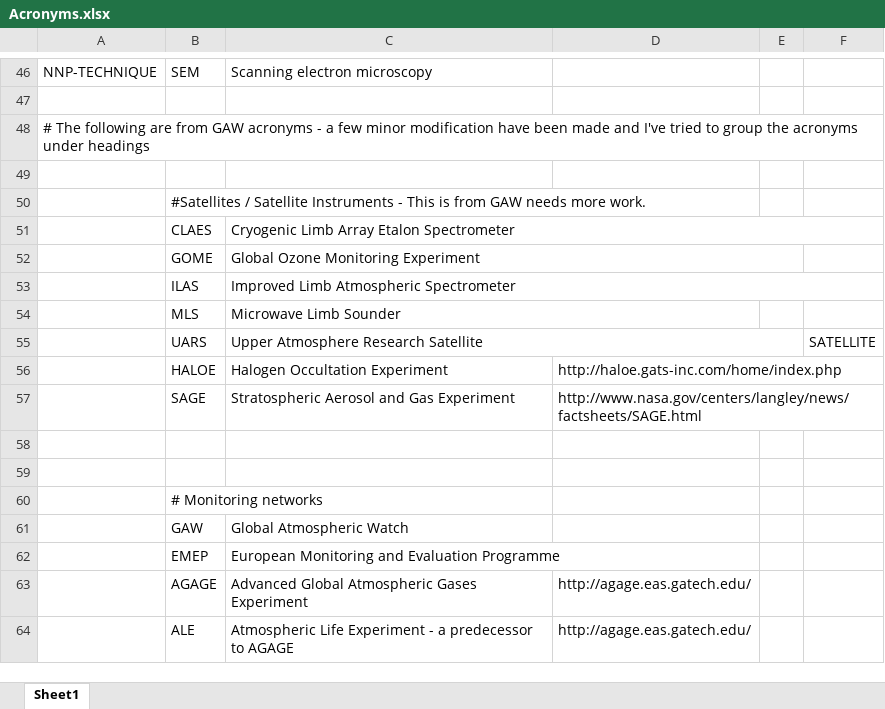
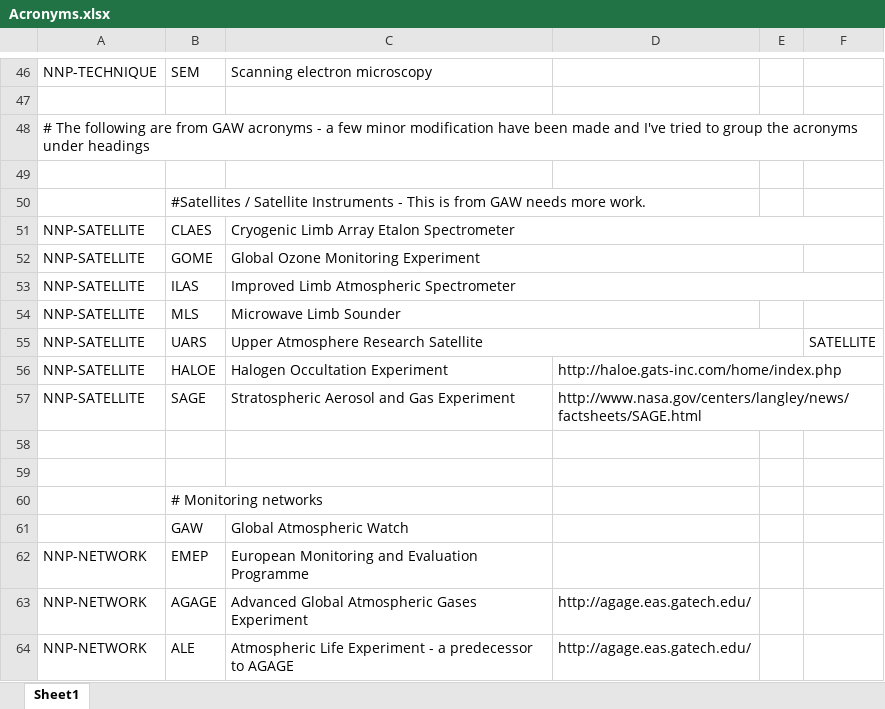
Before and after one commit to BlueObelisk/acpgeo, an Excel workbook: src/main/resources/dictionaries/Acronyms.xlsx, sheet Sheet1, drawn as a sheet; only a part is shown, gaps mark what is left out; values as stored, in another font and other column widths than the file's, no borders; the diff covers the shown part only; the diff names each change by its address in the sheet, - before the commit and + after, or states it on an @@ line.

```diff
--- a/src/main/resources/dictionaries/Acronyms.xlsx (sheet Sheet1)
+++ b/src/main/resources/dictionaries/Acronyms.xlsx (sheet Sheet1)
-A51:A57: (empty)
+A51:A57: NNP-SATELLITE
-A62:A64: (empty)
+A62:A64: NNP-NETWORK
```
Also changed, not shown: 135 edited cells elsewhere in this sheet.
